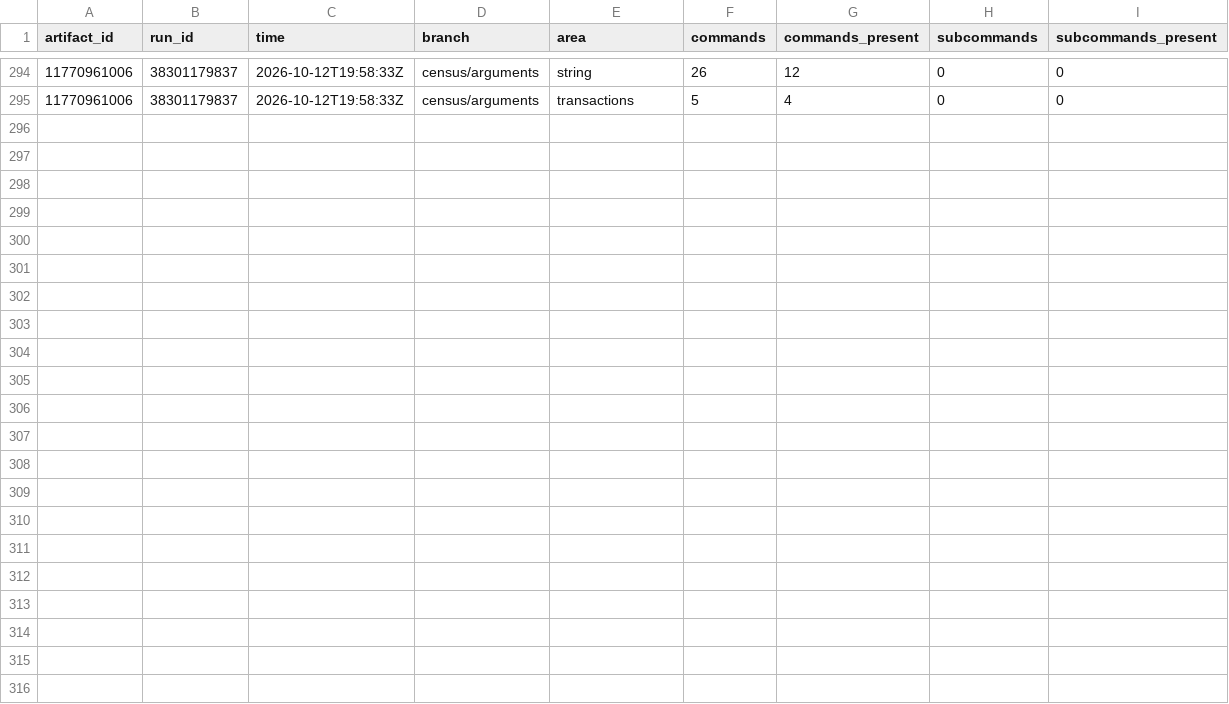
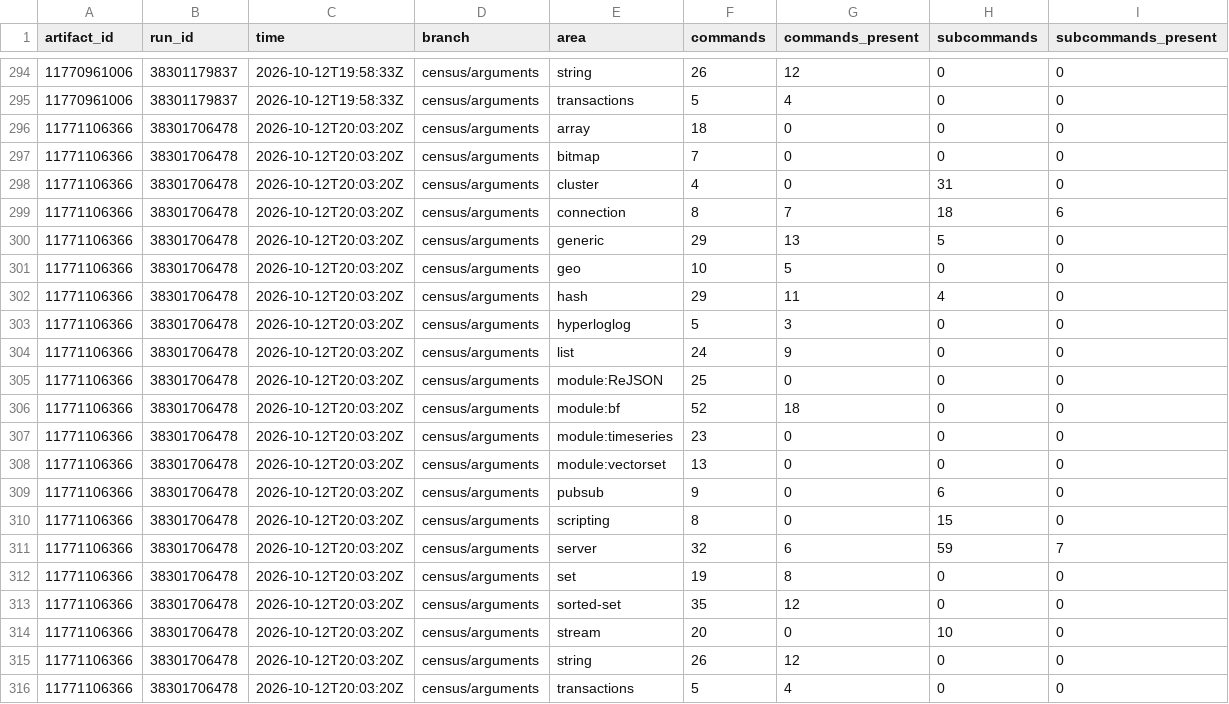
Before and after one commit to brandopakel/keel, a CSV file: census/areas.csv, drawn as a sheet; only a part is shown, gaps mark what is left out.

```diff
--- a/census/areas.csv
+++ b/census/areas.csv
@@ -295 +295,22 @@ artifact_id,run_id,time,branch,area,commands,commands_present,subcommands,subcom
 11770961006,38301179837,2026-10-12T19:58:33Z,census/arguments,transactions,5,4,0,0
+11771106366,38301706478,2026-10-12T20:03:20Z,census/arguments,array,18,0,0,0
+11771106366,38301706478,2026-10-12T20:03:20Z,census/arguments,bitmap,7,0,0,0
+11771106366,38301706478,2026-10-12T20:03:20Z,census/arguments,cluster,4,0,31,0
+11771106366,38301706478,2026-10-12T20:03:20Z,census/arguments,connection,8,7,18,6
+11771106366,38301706478,2026-10-12T20:03:20Z,census/arguments,generic,29,13,5,0
+11771106366,38301706478,2026-10-12T20:03:20Z,census/arguments,geo,10,5,0,0
+11771106366,38301706478,2026-10-12T20:03:20Z,census/arguments,hash,29,11,4,0
+11771106366,38301706478,2026-10-12T20:03:20Z,census/arguments,hyperloglog,5,3,0,0
+11771106366,38301706478,2026-10-12T20:03:20Z,census/arguments,list,24,9,0,0
+11771106366,38301706478,2026-10-12T20:03:20Z,census/arguments,module:ReJSON,25,0,0,0
+11771106366,38301706478,2026-10-12T20:03:20Z,census/arguments,module:bf,52,18,0,0
+11771106366,38301706478,2026-10-12T20:03:20Z,census/arguments,module:timeseries,23,0,0,0
+11771106366,38301706478,2026-10-12T20:03:20Z,census/arguments,module:vectorset,13,0,0,0
+11771106366,38301706478,2026-10-12T20:03:20Z,census/arguments,pubsub,9,0,6,0
+11771106366,38301706478,2026-10-12T20:03:20Z,census/arguments,scripting,8,0,15,0
+11771106366,38301706478,2026-10-12T20:03:20Z,census/arguments,server,32,6,59,7
+11771106366,38301706478,2026-10-12T20:03:20Z,census/arguments,set,19,8,0,0
+11771106366,38301706478,2026-10-12T20:03:20Z,census/arguments,sorted-set,35,12,0,0
+11771106366,38301706478,2026-10-12T20:03:20Z,census/arguments,stream,20,0,10,0
+11771106366,38301706478,2026-10-12T20:03:20Z,census/arguments,string,26,12,0,0
+11771106366,38301706478,2026-10-12T20:03:20Z,census/arguments,transactions,5,4,0,0
```
Also changed, not shown: census/runs.csv.
